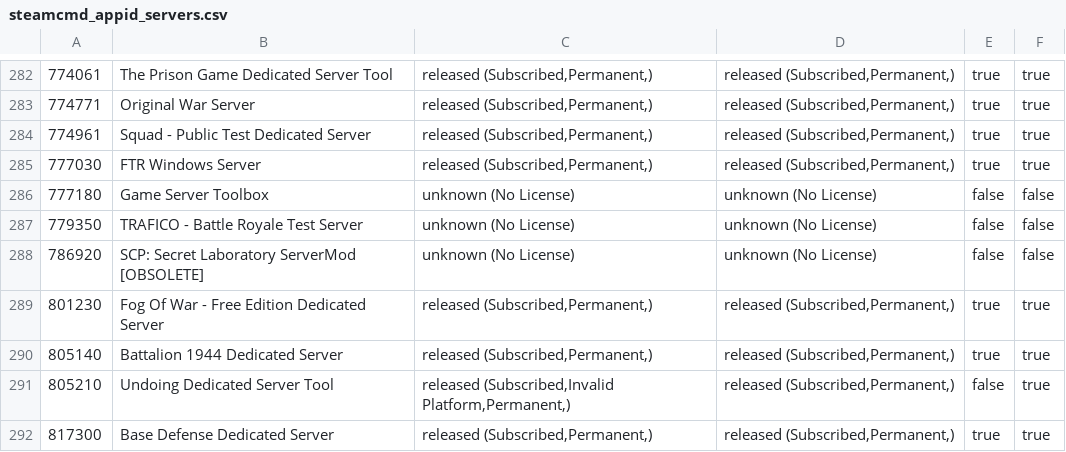
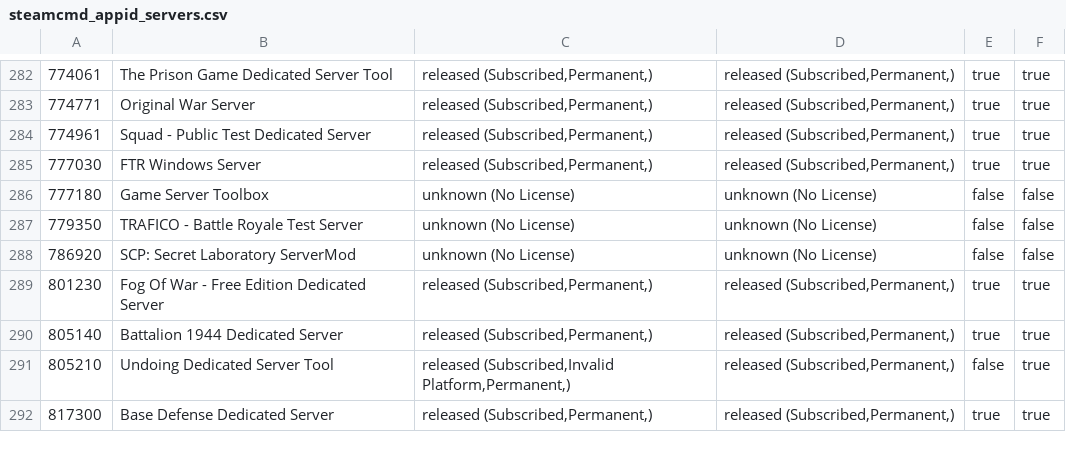
Before and after one commit to dgibbs64/SteamCMD-AppID-List-Servers, a CSV file: steamcmd_appid_servers.csv, drawn as a sheet; only a part is shown, gaps mark what is left out.

```diff
--- a/steamcmd_appid_servers.csv
+++ b/steamcmd_appid_servers.csv
@@ -287,3 +287,3 @@
 779350,"TRAFICO - Battle Royale Test Server","unknown (No License)","unknown (No License)",false,false
-786920,"SCP: Secret Laboratory ServerMod [OBSOLETE]","unknown (No License)","unknown (No License)",false,false
+786920,"SCP: Secret Laboratory ServerMod","unknown (No License)","unknown (No License)",false,false
 801230,"Fog Of War - Free Edition Dedicated Server","released (Subscribed,Permanent,)","released (Subscribed,Permanent,)",true,true
```
Also changed, not shown: 2 other files.
